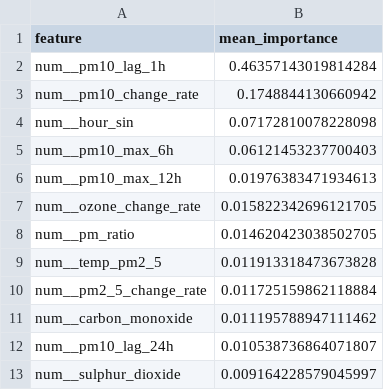
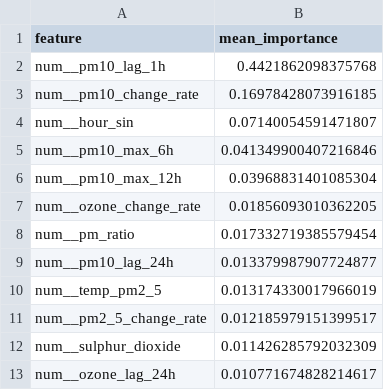
Before and after one commit to ByteCraftByLaiba/aqi-prediction-system, a CSV file: models/shap/pm10_tplus3h_shap.csv, drawn as a sheet.

```diff
--- a/models/shap/pm10_tplus3h_shap.csv
+++ b/models/shap/pm10_tplus3h_shap.csv
@@ -1,13 +1,13 @@
 feature,mean_importance
-num__pm10_lag_1h,0.46357143019814284
-num__pm10_change_rate,0.1748844130660942
-num__hour_sin,0.07172810078228098
-num__pm10_max_6h,0.06121453237700403
-num__pm10_max_12h,0.01976383471934613
-num__ozone_change_rate,0.015822342696121705
-num__pm_ratio,0.014620423038502705
-num__temp_pm2_5,0.011913318473673828
-num__pm2_5_change_rate,0.011725159862118884
-num__carbon_monoxide,0.011195788947111462
-num__pm10_lag_24h,0.010538736864071807
-num__sulphur_dioxide,0.009164228579045997
+num__pm10_lag_1h,0.4421862098375768
+num__pm10_change_rate,0.16978428073916185
+num__hour_sin,0.07140054591471807
+num__pm10_max_6h,0.041349900407216846
+num__pm10_max_12h,0.03968831401085304
+num__ozone_change_rate,0.01856093010362205
+num__pm_ratio,0.017332719385579454
+num__pm10_lag_24h,0.013379987907724877
+num__temp_pm2_5,0.013174330017966019
+num__pm2_5_change_rate,0.012185979151399517
+num__sulphur_dioxide,0.011426285792032309
+num__ozone_lag_24h,0.010771674828214617
```
Also changed, not shown: models/shap/pm10_tplus6h_shap.csv, models/shap/pm2_5_tplus3h_shap.csv, 16 other files.
